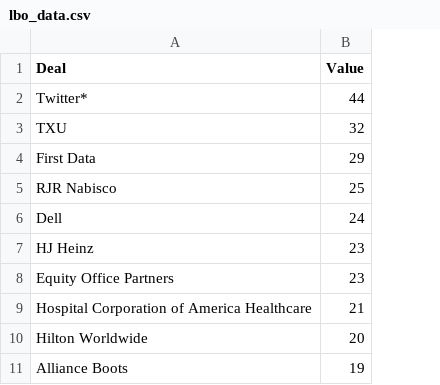
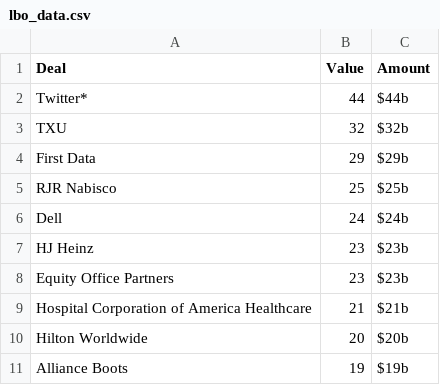
Before and after one commit to pulkitm91/DV, a CSV file: lbo_data.csv, drawn as a sheet; the diff names each change by its address in the sheet, - before the commit and + after, or states it on an @@ line.

Commit message:
Update lbo_data.csv

```diff
--- a/lbo_data.csv
+++ b/lbo_data.csv
+column C (Amount), rows 2-11: $44b | $32b | $29b | $25b | $24b | $23b | $23b | $21b | $20b | $19b
```
